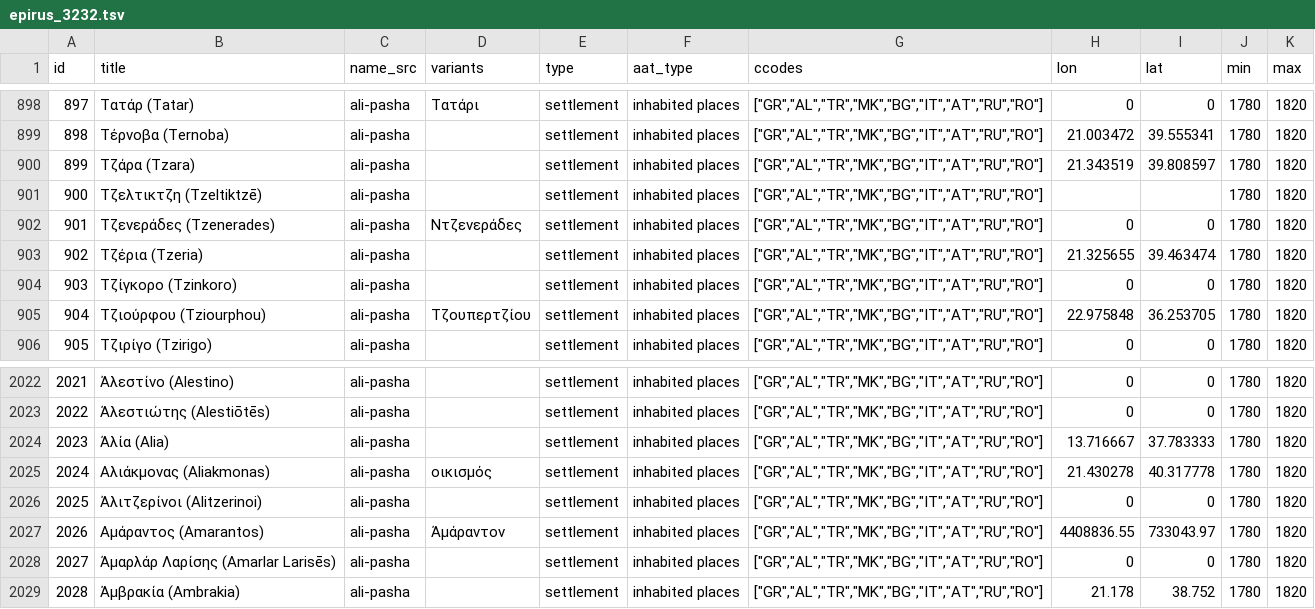
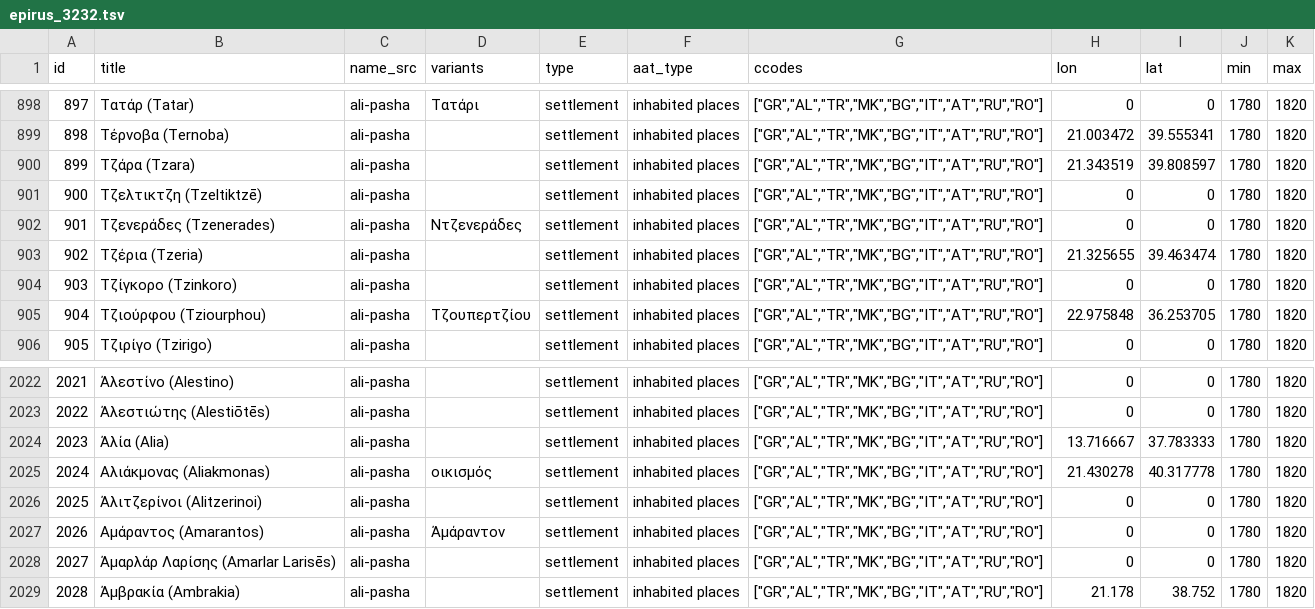
Before and after one commit to kgeographer/whg, a TSV file: media/user_whgadmin/epirus_3232.tsv, drawn as a sheet; only a part is shown, gaps mark what is left out.

```diff
--- a/media/user_whgadmin/epirus_3232.tsv
+++ b/media/user_whgadmin/epirus_3232.tsv
@@ -900,3 +900,3 @@ id	title	name_src	variants	type	aat_type	ccodes	lon	lat	min	max
 899	Τζάρα (Tzara)	ali-pasha		settlement	inhabited places	["GR","AL","TR","MK","BG","IT","AT","RU","RO"]	21.343519	39.808597	1780	1820
-900	Τζελτικτζη (Tzeltiktzē)	ali-pasha		settlement	inhabited places	["GR","AL","TR","MK","BG","IT","AT","RU","RO"]			1780	1820
+900	Τζελτικτζη (Tzeltiktzē)	ali-pasha		settlement	inhabited places	["GR","AL","TR","MK","BG","IT","AT","RU","RO"]	0	0	1780	1820
 901	Τζενεράδες (Tzenerades)	ali-pasha	Ντζενεράδες	settlement	inhabited places	["GR","AL","TR","MK","BG","IT","AT","RU","RO"]	0	0	1780	1820
@@ -2026,3 +2026,3 @@ id	title	name_src	variants	type	aat_type	ccodes	lon	lat	min	max
 2025	Άλιτζερίνοι (Alitzerinoi)	ali-pasha		settlement	inhabited places	["GR","AL","TR","MK","BG","IT","AT","RU","RO"]	0	0	1780	1820
-2026	Αμάραντος (Amarantos)	ali-pasha	Άμάραντον	settlement	inhabited places	["GR","AL","TR","MK","BG","IT","AT","RU","RO"]	4408836.55	733043.97	1780	1820
+2026	Αμάραντος (Amarantos)	ali-pasha	Άμάραντον	settlement	inhabited places	["GR","AL","TR","MK","BG","IT","AT","RU","RO"]	0	0	1780	1820
 2027	Άμαρλάρ Λαρίσης (Amarlar Larisēs)	ali-pasha		settlement	inhabited places	["GR","AL","TR","MK","BG","IT","AT","RU","RO"]	0	0	1780	1820
```
Also changed, not shown: 5 other files.
